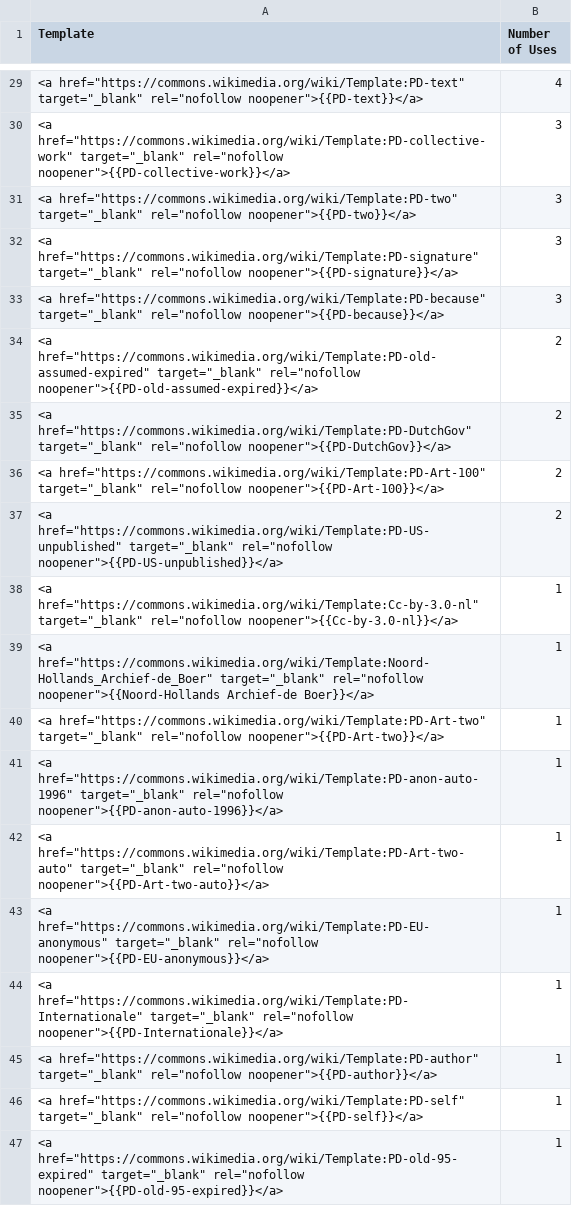
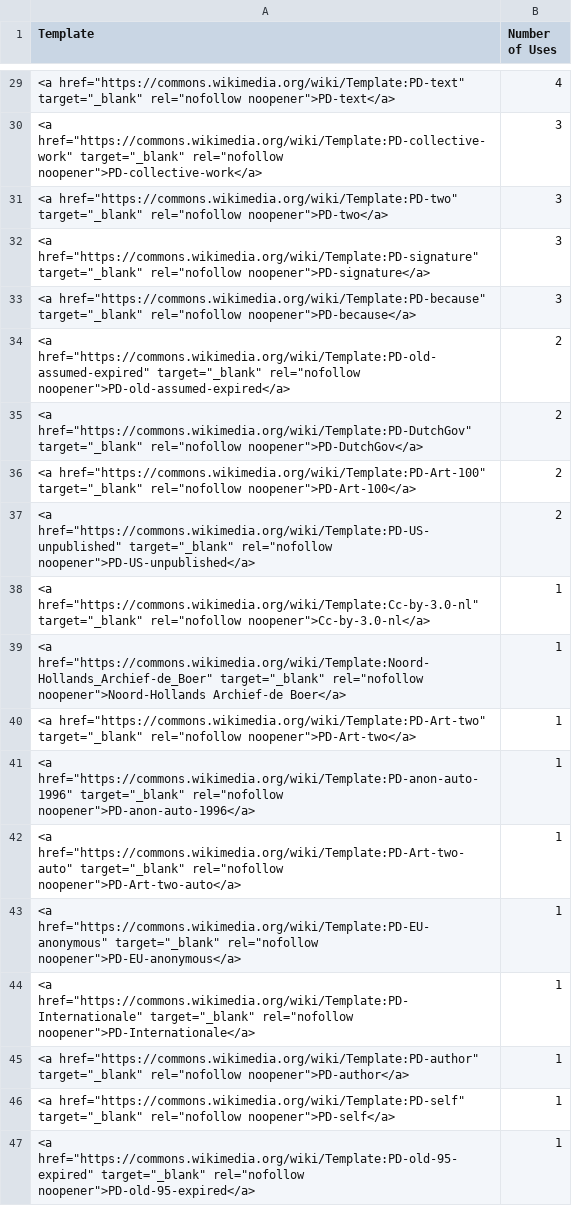
Before and after one commit to KBNLwikimedia/MediaFromDelpher_ExtractCopyrightTemplates, a CSV file: template_usage_summary.csv, drawn as a sheet; only a part is shown, gaps mark what is left out; the diff covers the shown part only.

```diff
--- a/template_usage_summary.csv
+++ b/template_usage_summary.csv
@@ -29,19 +29,19 @@ Template;Number of Uses
-"<a href=""https://commons.wikimedia.org/wiki/Template:PD-text"" target=""_blank"" rel=""nofollow noopener"">{{PD-text}}</a>";4
-"<a href=""https://commons.wikimedia.org/wiki/Template:PD-collective-work"" target=""_blank"" rel=""nofollow noopener"">{{PD-collective-work}}</a>";3
-"<a href=""https://commons.wikimedia.org/wiki/Template:PD-two"" target=""_blank"" rel=""nofollow noopener"">{{PD-two}}</a>";3
-"<a href=""https://commons.wikimedia.org/wiki/Template:PD-signature"" target=""_blank"" rel=""nofollow noopener"">{{PD-signature}}</a>";3
-"<a href=""https://commons.wikimedia.org/wiki/Template:PD-because"" target=""_blank"" rel=""nofollow noopener"">{{PD-because}}</a>";3
-"<a href=""https://commons.wikimedia.org/wiki/Template:PD-old-assumed-expired"" target=""_blank"" rel=""nofollow noopener"">{{PD-old-assumed-expired}}</a>";2
-"<a href=""https://commons.wikimedia.org/wiki/Template:PD-DutchGov"" target=""_blank"" rel=""nofollow noopener"">{{PD-DutchGov}}</a>";2
-"<a href=""https://commons.wikimedia.org/wiki/Template:PD-Art-100"" target=""_blank"" rel=""nofollow noopener"">{{PD-Art-100}}</a>";2
-"<a href=""https://commons.wikimedia.org/wiki/Template:PD-US-unpublished"" target=""_blank"" rel=""nofollow noopener"">{{PD-US-unpublished}}</a>";2
-"<a href=""https://commons.wikimedia.org/wiki/Template:Cc-by-3.0-nl"" target=""_blank"" rel=""nofollow noopener"">{{Cc-by-3.0-nl}}</a>";1
-"<a href=""https://commons.wikimedia.org/wiki/Template:Noord-Hollands_Archief-de_Boer"" target=""_blank"" rel=""nofollow noopener"">{{Noord-Hollands Archief-de Boer}}</a>";1
-"<a href=""https://commons.wikimedia.org/wiki/Template:PD-Art-two"" target=""_blank"" rel=""nofollow noopener"">{{PD-Art-two}}</a>";1
-"<a href=""https://commons.wikimedia.org/wiki/Template:PD-anon-auto-1996"" target=""_blank"" rel=""nofollow noopener"">{{PD-anon-auto-1996}}</a>";1
-"<a href=""https://commons.wikimedia.org/wiki/Template:PD-Art-two-auto"" target=""_blank"" rel=""nofollow noopener"">{{PD-Art-two-auto}}</a>";1
-"<a href=""https://commons.wikimedia.org/wiki/Template:PD-EU-anonymous"" target=""_blank"" rel=""nofollow noopener"">{{PD-EU-anonymous}}</a>";1
-"<a href=""https://commons.wikimedia.org/wiki/Template:PD-Internationale"" target=""_blank"" rel=""nofollow noopener"">{{PD-Internationale}}</a>";1
-"<a href=""https://commons.wikimedia.org/wiki/Template:PD-author"" target=""_blank"" rel=""nofollow noopener"">{{PD-author}}</a>";1
-"<a href=""https://commons.wikimedia.org/wiki/Template:PD-self"" target=""_blank"" rel=""nofollow noopener"">{{PD-self}}</a>";1
-"<a href=""https://commons.wikimedia.org/wiki/Template:PD-old-95-expired"" target=""_blank"" rel=""nofollow noopener"">{{PD-old-95-expired}}</a>";1
+"<a href=""https://commons.wikimedia.org/wiki/Template:PD-text"" target=""_blank"" rel=""nofollow noopener"">PD-text</a>";4
+"<a href=""https://commons.wikimedia.org/wiki/Template:PD-collective-work"" target=""_blank"" rel=""nofollow noopener"">PD-collective-work</a>";3
+"<a href=""https://commons.wikimedia.org/wiki/Template:PD-two"" target=""_blank"" rel=""nofollow noopener"">PD-two</a>";3
+"<a href=""https://commons.wikimedia.org/wiki/Template:PD-signature"" target=""_blank"" rel=""nofollow noopener"">PD-signature</a>";3
+"<a href=""https://commons.wikimedia.org/wiki/Template:PD-because"" target=""_blank"" rel=""nofollow noopener"">PD-because</a>";3
+"<a href=""https://commons.wikimedia.org/wiki/Template:PD-old-assumed-expired"" target=""_blank"" rel=""nofollow noopener"">PD-old-assumed-expired</a>";2
+"<a href=""https://commons.wikimedia.org/wiki/Template:PD-DutchGov"" target=""_blank"" rel=""nofollow noopener"">PD-DutchGov</a>";2
+"<a href=""https://commons.wikimedia.org/wiki/Template:PD-Art-100"" target=""_blank"" rel=""nofollow noopener"">PD-Art-100</a>";2
+"<a href=""https://commons.wikimedia.org/wiki/Template:PD-US-unpublished"" target=""_blank"" rel=""nofollow noopener"">PD-US-unpublished</a>";2
+"<a href=""https://commons.wikimedia.org/wiki/Template:Cc-by-3.0-nl"" target=""_blank"" rel=""nofollow noopener"">Cc-by-3.0-nl</a>";1
+"<a href=""https://commons.wikimedia.org/wiki/Template:Noord-Hollands_Archief-de_Boer"" target=""_blank"" rel=""nofollow noopener"">Noord-Hollands Archief-de Boer</a>";1
+"<a href=""https://commons.wikimedia.org/wiki/Template:PD-Art-two"" target=""_blank"" rel=""nofollow noopener"">PD-Art-two</a>";1
+"<a href=""https://commons.wikimedia.org/wiki/Template:PD-anon-auto-1996"" target=""_blank"" rel=""nofollow noopener"">PD-anon-auto-1996</a>";1
+"<a href=""https://commons.wikimedia.org/wiki/Template:PD-Art-two-auto"" target=""_blank"" rel=""nofollow noopener"">PD-Art-two-auto</a>";1
+"<a href=""https://commons.wikimedia.org/wiki/Template:PD-EU-anonymous"" target=""_blank"" rel=""nofollow noopener"">PD-EU-anonymous</a>";1
+"<a href=""https://commons.wikimedia.org/wiki/Template:PD-Internationale"" target=""_blank"" rel=""nofollow noopener"">PD-Internationale</a>";1
+"<a href=""https://commons.wikimedia.org/wiki/Template:PD-author"" target=""_blank"" rel=""nofollow noopener"">PD-author</a>";1
+"<a href=""https://commons.wikimedia.org/wiki/Template:PD-self"" target=""_blank"" rel=""nofollow noopener"">PD-self</a>";1
+"<a href=""https://commons.wikimedia.org/wiki/Template:PD-old-95-expired"" target=""_blank"" rel=""nofollow noopener"">PD-old-95-expired</a>";1
```
Also changed, not shown: 27 edited cells elsewhere in this file, 3 other files.
